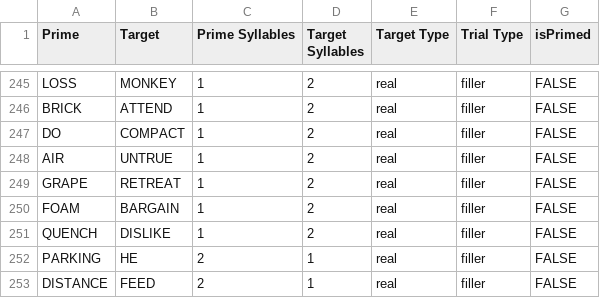
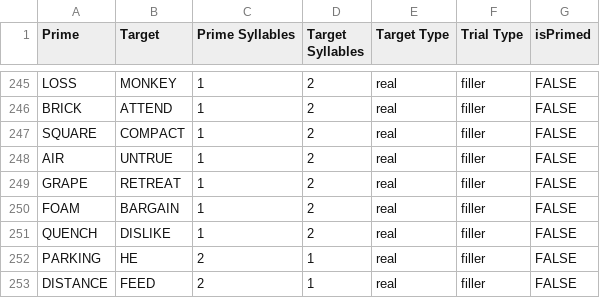
Before and after one commit to ohumphreys/audio-audio-ai-priming, a CSV file: lists/Identical Trials.csv, drawn as a sheet; only a part is shown, gaps mark what is left out.

Commit message:
Fixed do/dew problem by replacing DO with SQUARE

```diff
--- a/lists/Identical Trials.csv
+++ b/lists/Identical Trials.csv
@@ -246,3 +246,3 @@ LOSS,MONKEY,1,2,real,filler,FALSE
 BRICK,ATTEND,1,2,real,filler,FALSE
-DO,COMPACT,1,2,real,filler,FALSE
+SQUARE,COMPACT,1,2,real,filler,FALSE
 AIR,UNTRUE,1,2,real,filler,FALSE
```
Also changed, not shown: 3 other files.
